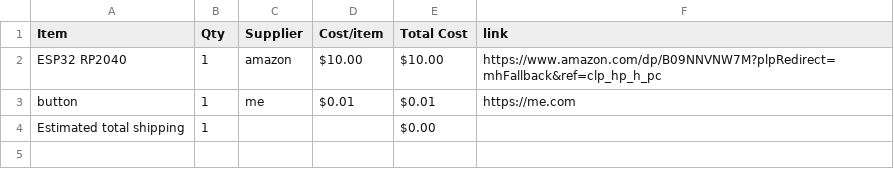
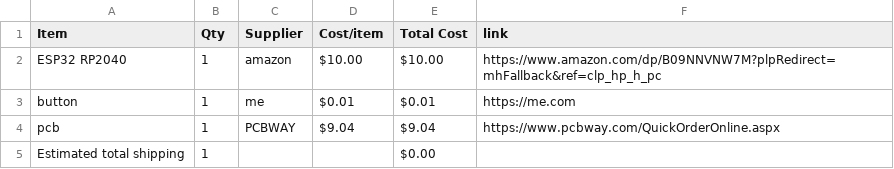
Before and after one commit to die-ingenieur/Display-project, a CSV file: BOM.csv, drawn as a sheet; the diff names each change by its address in the sheet, - before the commit and + after, or states it on an @@ line.

Commit message:
Sync mini game console from Half Life

```diff
--- a/BOM.csv
+++ b/BOM.csv
+row 4: pcb | 1 | PCBWAY | $9.04 | $9.04 | https://www.pcbway.com/QuickOrderOnline.aspx
```
